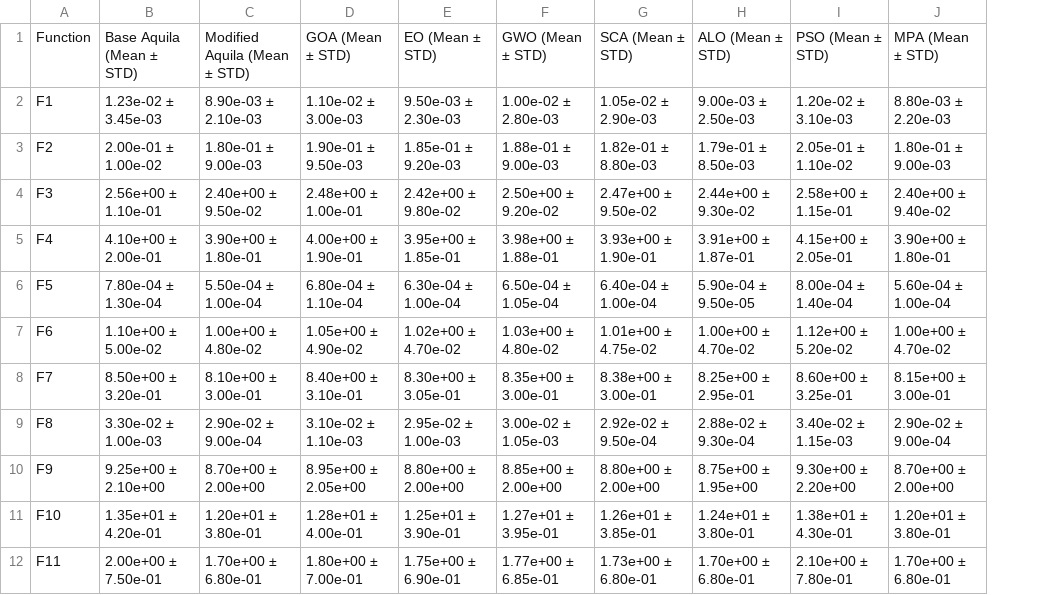
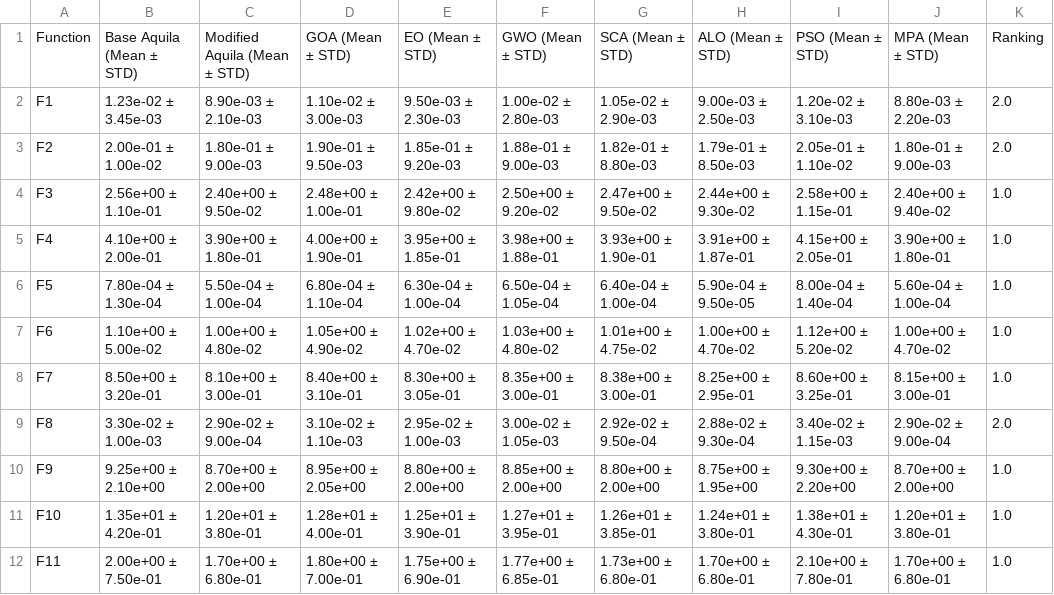
Before and after one commit to HARSHDIPSAHA/AquilaOptimiserOptimised, a CSV file: matrixEval_vs_cec/14.csv, drawn as a sheet; only a part is shown; the diff names each change by its address in the sheet, - before the commit and + after, or states it on an @@ line.

```diff
--- a/matrixEval_vs_cec/14.csv
+++ b/matrixEval_vs_cec/14.csv
+column K, rows 1-12: Ranking | 2.0 | 2.0 | 1.0 | 1.0 | 1.0 | 1.0 | 1.0 | 2.0 | 1.0 | 1.0 | 1.0
```
Also changed, not shown: matrixEval_vs_cec/17.csv, 11 other files.
